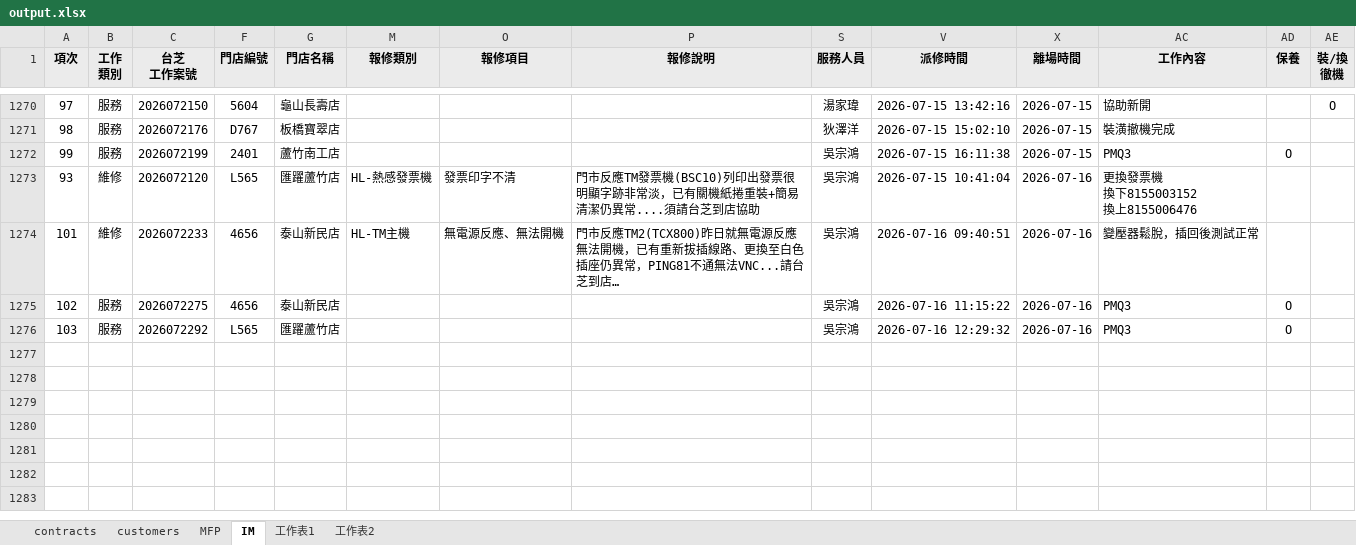
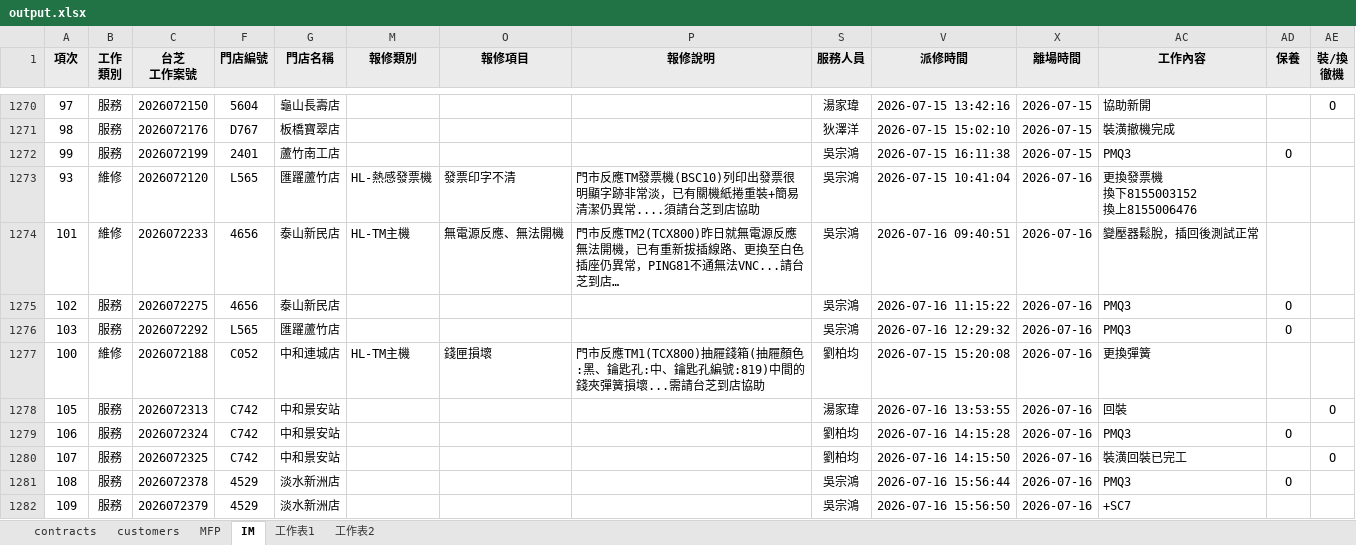
Before and after one commit to Yang-0419-di/FW_2, an Excel workbook: MFP/output.xlsx, sheet IM, drawn as a sheet; only a part is shown, gaps mark what is left out; long unchanged cells end in …; values as stored, in another font and other column widths than the file's, no borders; conditional formats not drawn; rows hold the shown columns only; the diff names each change by its address in the sheet, - before the commit and + after, or states it on an @@ line.

```diff
--- a/MFP/output.xlsx (sheet IM)
+++ b/MFP/output.xlsx (sheet IM)
+row 1277: 100 | 維修 | 2026072188 | C052 | 中和連城店 | HL-TM主機 | 錢匣損壞 | 門市反應TM1(TCX800)抽屜錢箱(抽屜顏色:黑、鑰匙孔:中、鑰匙孔編號:819)中間的錢夾彈簧損壞...需請台芝到店協助 | 劉柏均 | 2026-07-15 15:20:08 | 2026-07-16 | 更換彈簧
+row 1278: 105 | 服務 | 2026072313 | C742 | 中和景安站 |  |  |  | 湯家瑋 | 2026-07-16 13:53:55 | 2026-07-16 | 回裝 |  | O
+row 1279: 106 | 服務 | 2026072324 | C742 | 中和景安站 |  |  |  | 劉柏均 | 2026-07-16 14:15:28 | 2026-07-16 | PMQ3 | O
+row 1280: 107 | 服務 | 2026072325 | C742 | 中和景安站 |  |  |  | 劉柏均 | 2026-07-16 14:15:50 | 2026-07-16 | 裝潢回裝已完工 |  | O
+row 1281: 108 | 服務 | 2026072378 | 4529 | 淡水新洲店 |  |  |  | 吳宗鴻 | 2026-07-16 15:56:44 | 2026-07-16 | PMQ3 | O
+row 1282: 109 | 服務 | 2026072379 | 4529 | 淡水新洲店 |  |  |  | 吳宗鴻 | 2026-07-16 15:56:50 | 2026-07-16 | +SC7
```
Also changed, not shown: hidden cells, IM/202607_HL_Maintain_Report.xlsx, IM/202607_Service_Count_Report.xlsx, 5 other files.
